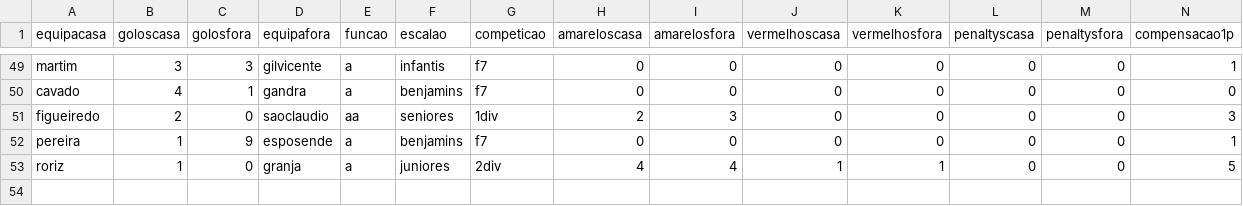
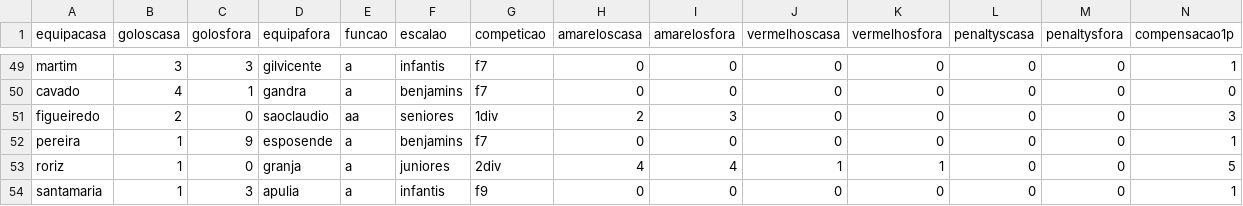
Before and after one commit to HugoRochartk/RefereeAnalysis, a CSV file: datasets/statsref2324.csv, drawn as a sheet; only a part is shown, gaps mark what is left out; rows hold the shown columns only; the diff names each change by its address in the sheet, - before the commit and + after, or states it on an @@ line.

Commit message:
upd

```diff
--- a/datasets/statsref2324.csv
+++ b/datasets/statsref2324.csv
+row 54: santamaria | 1 | 3 | apulia | a | infantis | f9 | 0 | 0 | 0 | 0 | 0 | 0 | 1
```
